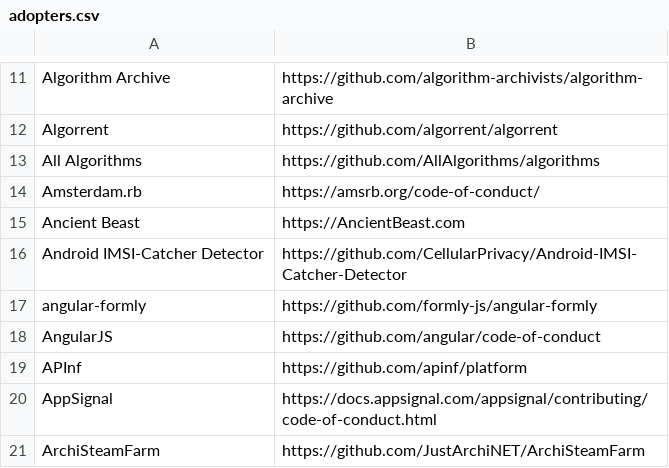
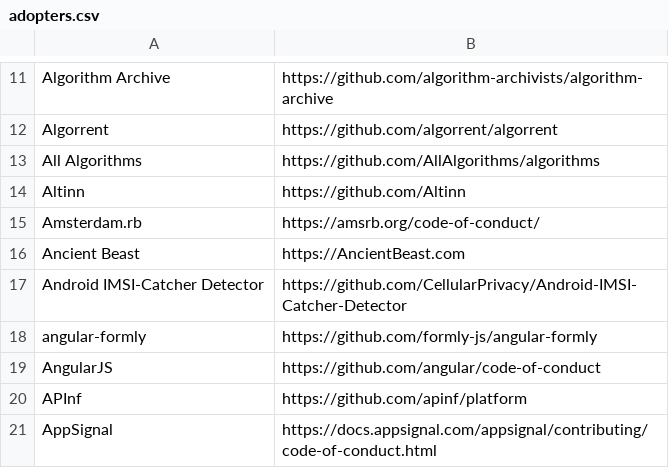
Before and after one commit to EthicalSource/contributor_covenant, a CSV file: static/adopters.csv, drawn as a sheet; only a part is shown, gaps mark what is left out; the shorter side is filled out with more unchanged rows; the diff names each change by its address in the sheet, - before the commit and + after, or states it on an @@ line.

Commit message:
Added Altinn to adopters.csv

```diff
--- a/static/adopters.csv
+++ b/static/adopters.csv
+row 14: Altinn | https://github.com/Altinn
```
